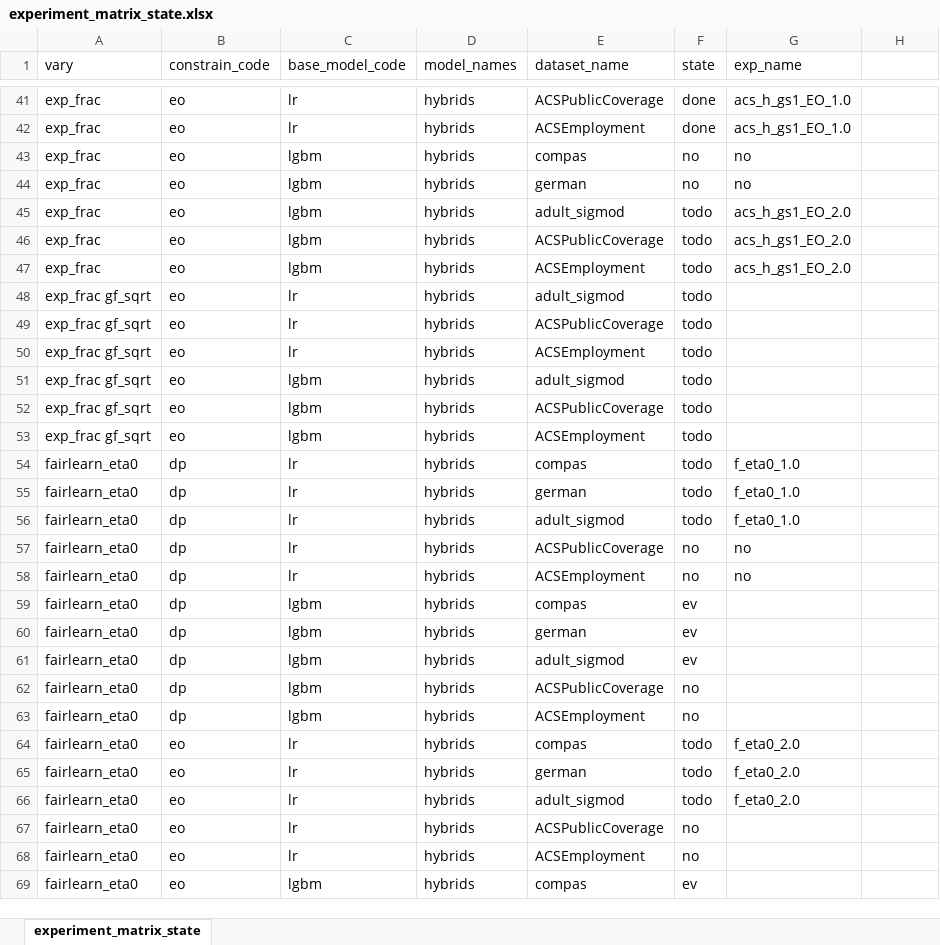
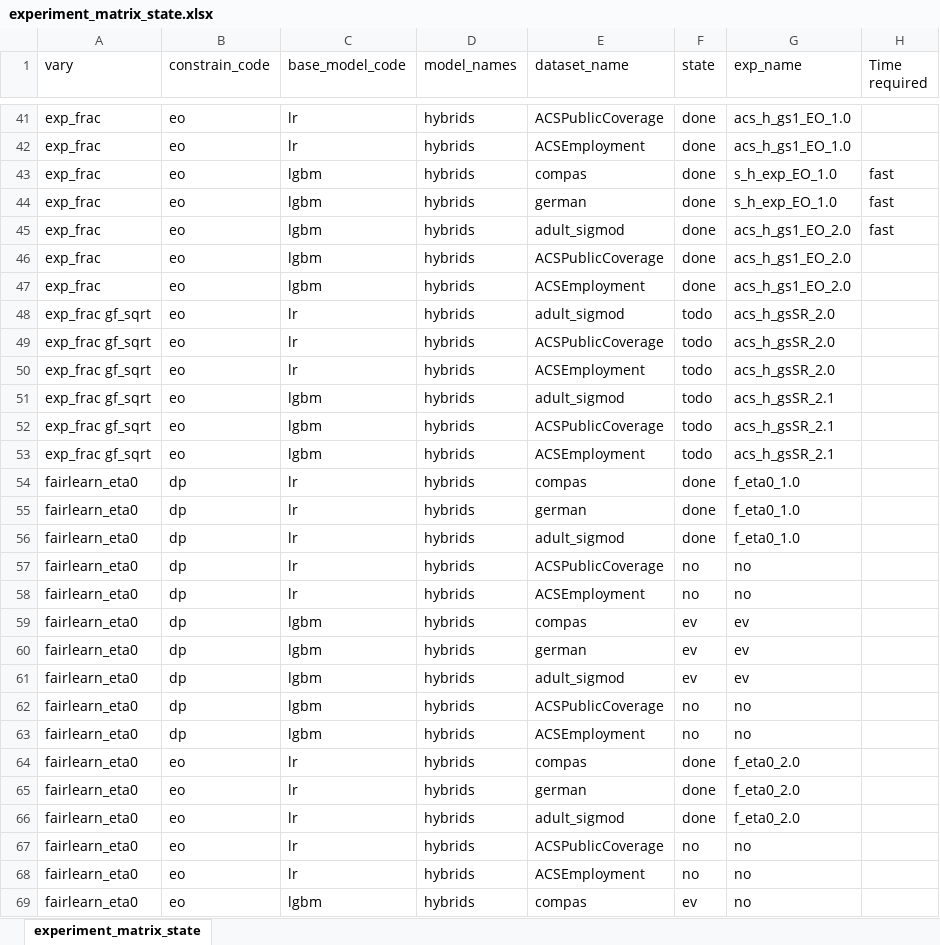
Before and after one commit to softlab-unimore/scalable-expgrad, an Excel workbook: run_experiments/experiment_matrix_state.xlsx, sheet experiment_matrix_state, drawn as a sheet; only a part is shown, gaps mark what is left out; values as stored, in another font and other column widths than the file's, no borders; table styles not drawn; the diff covers the shown part only; the diff names each change by its address in the sheet, - before the commit and + after, or states it on an @@ line.

Commit message:
add: updated experiment_matrix_state.xlsx

```diff
--- a/run_experiments/experiment_matrix_state.xlsx (sheet experiment_matrix_state)
+++ b/run_experiments/experiment_matrix_state.xlsx (sheet experiment_matrix_state)
-H1: (empty)
+H1: Time required
-F43:F44 (state): no
+F43:F44 (state): done
-G43:G44 (exp_name): no
+G43:G44 (exp_name): s_h_exp_EO_1.0
-H43:H45 (Time required): (empty)
+H43:H45 (Time required): fast
-F45:F47 (state): todo
+F45:F47 (state): done
-G48:G50 (exp_name): (empty)
+G48:G50 (exp_name): acs_h_gsSR_2.0
-G51:G53 (exp_name): (empty)
+G51:G53 (exp_name): acs_h_gsSR_2.1
-F54:F56 (state): todo
+F54:F56 (state): done
-G59:G61 (exp_name): (empty)
+G59:G61 (exp_name): ev
-G62:G63 (exp_name): (empty)
+G62:G63 (exp_name): no
-F64:F66 (state): todo
+F64:F66 (state): done
-G67:G69 (exp_name): (empty)
+G67:G69 (exp_name): no
```
Also changed, not shown: 24 added rows, 44 edited cells and cell formats elsewhere in this sheet, 1 other file.
